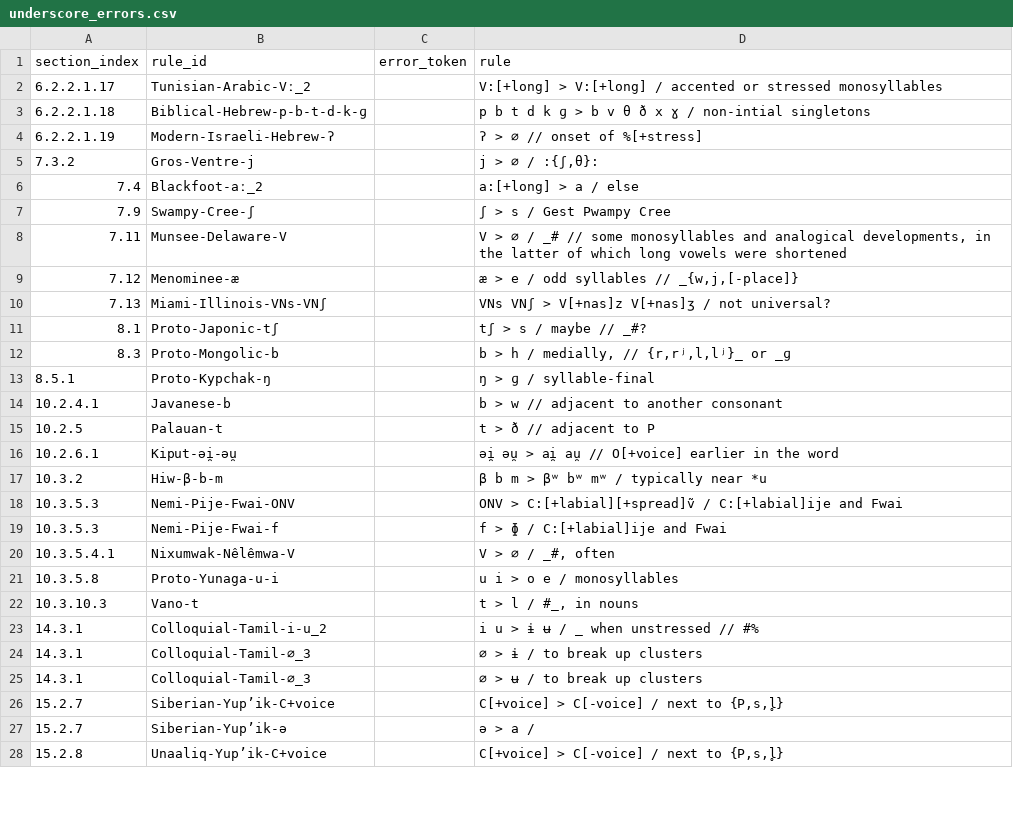
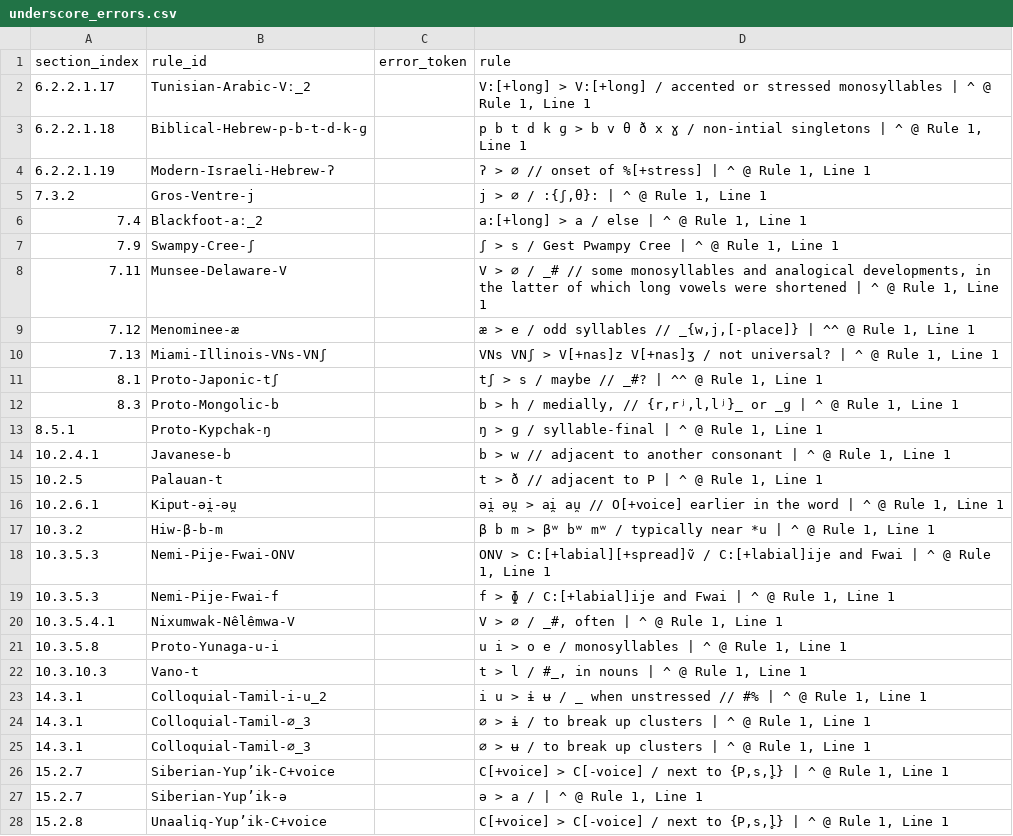
Before and after one commit to Pappa/conlanger, a CSV file: .scratch/cleaned-rule-index/inventory/underscore_errors.csv, drawn as a sheet; only a part is shown; the diff covers the shown part only.

Commit message:
create index

```diff
--- a/.scratch/cleaned-rule-index/inventory/underscore_errors.csv
+++ b/.scratch/cleaned-rule-index/inventory/underscore_errors.csv
@@ -1,28 +1,28 @@
 section_index,rule_id,error_token,rule
-6.2.2.1.17,Tunisian-Arabic-Vː_2,,V:[+long] > V:[+long] / accented or stressed monosyllables
-6.2.2.1.18,Biblical-Hebrew-p-b-t-d-k-ɡ,,p b t d k ɡ > b v θ ð x ɣ / non-intial singletons
-6.2.2.1.19,Modern-Israeli-Hebrew-ʔ,,ʔ > ∅ // onset of %[+stress]
-7.3.2,Gros-Ventre-j,,"j > ∅ / :{ʃ,θ}:"
-7.4,Blackfoot-aː_2,,a:[+long] > a / else
-7.9,Swampy-Cree-ʃ,,ʃ > s / Gest Pwampy Cree
-7.11,Munsee-Delaware-V,,"V > ∅ / _# // some monosyllables and analogical developments, in the latter of which long vowels were shortened"
-7.12,Menominee-æ,,"æ > e / odd syllables // _{w,j,[-place]}"
-7.13,Miami-Illinois-VNs-VNʃ,,VNs VNʃ > V[+nas]z V[+nas]ʒ / not universal?
-8.1,Proto-Japonic-tʃ,,tʃ > s / maybe // _#?
-8.3,Proto-Mongolic-b,,"b > h / medially, // {r,rʲ,l,lʲ}_ or _ɡ"
-8.5.1,Proto-Kypchak-ŋ,,ŋ > ɡ / syllable-final
-10.2.4.1,Javanese-b,,b > w // adjacent to another consonant
-10.2.5,Palauan-t,,t > ð // adjacent to P
-10.2.6.1,Kiput-əi̯-əu̯,,əi̯ əu̯ > ai̯ au̯ // O[+voice] earlier in the word
-10.3.2,Hiw-β-b-m,,β b m > βʷ bʷ mʷ / typically near *u
-10.3.5.3,Nemi-Pije-Fwai-ONV,,ONV > C:[+labial][+spread]ṽ / C:[+labial]ije and Fwai
-10.3.5.3,Nemi-Pije-Fwai-f,,f > ɸ / C:[+labial]ije and Fwai
-10.3.5.4.1,Nixumwak-Nêlêmwa-V,,"V > ∅ / _#, often"
-10.3.5.8,Proto-Yunaga-u-i,,u i > o e / monosyllables
-10.3.10.3,Vano-t,,"t > l / #_, in nouns"
-14.3.1,Colloquial-Tamil-i-u_2,,i u > ɨ ʉ / _ when unstressed // #%
-14.3.1,Colloquial-Tamil-∅_3,,∅ > ɨ / to break up clusters
-14.3.1,Colloquial-Tamil-∅_3,,∅ > ʉ / to break up clusters
-15.2.7,Siberian-Yup’ik-C+voice,,"C[+voice] > C[-voice] / next to {P,s,l̥}"
-15.2.7,Siberian-Yup’ik-ə,,ə > a /
-15.2.8,Unaaliq-Yup’ik-C+voice,,"C[+voice] > C[-voice] / next to {P,s,l̥}"
+6.2.2.1.17,Tunisian-Arabic-Vː_2,,"V:[+long] > V:[+long] / accented or stressed monosyllables | ^ @ Rule 1, Line 1"
+6.2.2.1.18,Biblical-Hebrew-p-b-t-d-k-ɡ,,"p b t d k ɡ > b v θ ð x ɣ / non-intial singletons | ^ @ Rule 1, Line 1"
+6.2.2.1.19,Modern-Israeli-Hebrew-ʔ,,"ʔ > ∅ // onset of %[+stress] | ^ @ Rule 1, Line 1"
+7.3.2,Gros-Ventre-j,,"j > ∅ / :{ʃ,θ}: | ^ @ Rule 1, Line 1"
+7.4,Blackfoot-aː_2,,"a:[+long] > a / else | ^ @ Rule 1, Line 1"
+7.9,Swampy-Cree-ʃ,,"ʃ > s / Gest Pwampy Cree | ^ @ Rule 1, Line 1"
+7.11,Munsee-Delaware-V,,"V > ∅ / _# // some monosyllables and analogical developments, in the latter of which long vowels were shortened | ^ @ Rule 1, Line 1"
+7.12,Menominee-æ,,"æ > e / odd syllables // _{w,j,[-place]} | ^^ @ Rule 1, Line 1"
+7.13,Miami-Illinois-VNs-VNʃ,,"VNs VNʃ > V[+nas]z V[+nas]ʒ / not universal? | ^ @ Rule 1, Line 1"
+8.1,Proto-Japonic-tʃ,,"tʃ > s / maybe // _#? | ^^ @ Rule 1, Line 1"
+8.3,Proto-Mongolic-b,,"b > h / medially, // {r,rʲ,l,lʲ}_ or _ɡ | ^ @ Rule 1, Line 1"
+8.5.1,Proto-Kypchak-ŋ,,"ŋ > ɡ / syllable-final | ^ @ Rule 1, Line 1"
+10.2.4.1,Javanese-b,,"b > w // adjacent to another consonant | ^ @ Rule 1, Line 1"
+10.2.5,Palauan-t,,"t > ð // adjacent to P | ^ @ Rule 1, Line 1"
+10.2.6.1,Kiput-əi̯-əu̯,,"əi̯ əu̯ > ai̯ au̯ // O[+voice] earlier in the word | ^ @ Rule 1, Line 1"
+10.3.2,Hiw-β-b-m,,"β b m > βʷ bʷ mʷ / typically near *u | ^ @ Rule 1, Line 1"
+10.3.5.3,Nemi-Pije-Fwai-ONV,,"ONV > C:[+labial][+spread]ṽ / C:[+labial]ije and Fwai | ^ @ Rule 1, Line 1"
+10.3.5.3,Nemi-Pije-Fwai-f,,"f > ɸ / C:[+labial]ije and Fwai | ^ @ Rule 1, Line 1"
+10.3.5.4.1,Nixumwak-Nêlêmwa-V,,"V > ∅ / _#, often | ^ @ Rule 1, Line 1"
+10.3.5.8,Proto-Yunaga-u-i,,"u i > o e / monosyllables | ^ @ Rule 1, Line 1"
+10.3.10.3,Vano-t,,"t > l / #_, in nouns | ^ @ Rule 1, Line 1"
+14.3.1,Colloquial-Tamil-i-u_2,,"i u > ɨ ʉ / _ when unstressed // #% | ^ @ Rule 1, Line 1"
+14.3.1,Colloquial-Tamil-∅_3,,"∅ > ɨ / to break up clusters | ^ @ Rule 1, Line 1"
+14.3.1,Colloquial-Tamil-∅_3,,"∅ > ʉ / to break up clusters | ^ @ Rule 1, Line 1"
+15.2.7,Siberian-Yup’ik-C+voice,,"C[+voice] > C[-voice] / next to {P,s,l̥} | ^ @ Rule 1, Line 1"
+15.2.7,Siberian-Yup’ik-ə,,"ə > a / | ^ @ Rule 1, Line 1"
+15.2.8,Unaaliq-Yup’ik-C+voice,,"C[+voice] > C[-voice] / next to {P,s,l̥} | ^ @ Rule 1, Line 1"
```
Also changed, not shown: 1 added row and 166 edited cells elsewhere in this file, .scratch/cleaned-rule-index/inventory/asca-field-isolation-error.csv, .scratch/cleaned-rule-index/inventory/asca-rule-inventory-error.csv, 3 other files.
